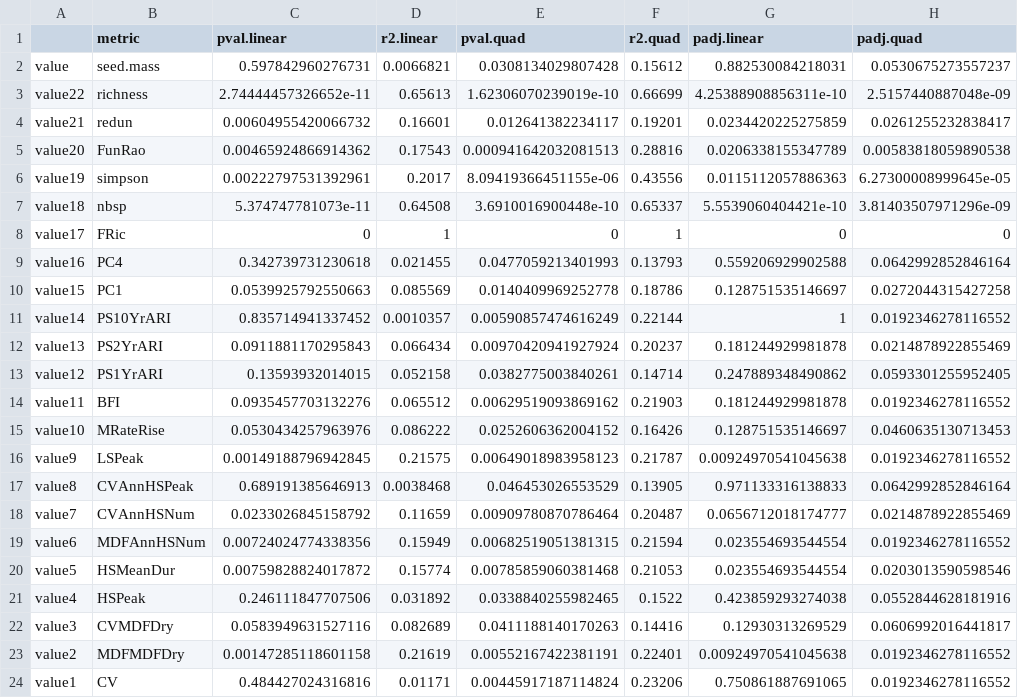
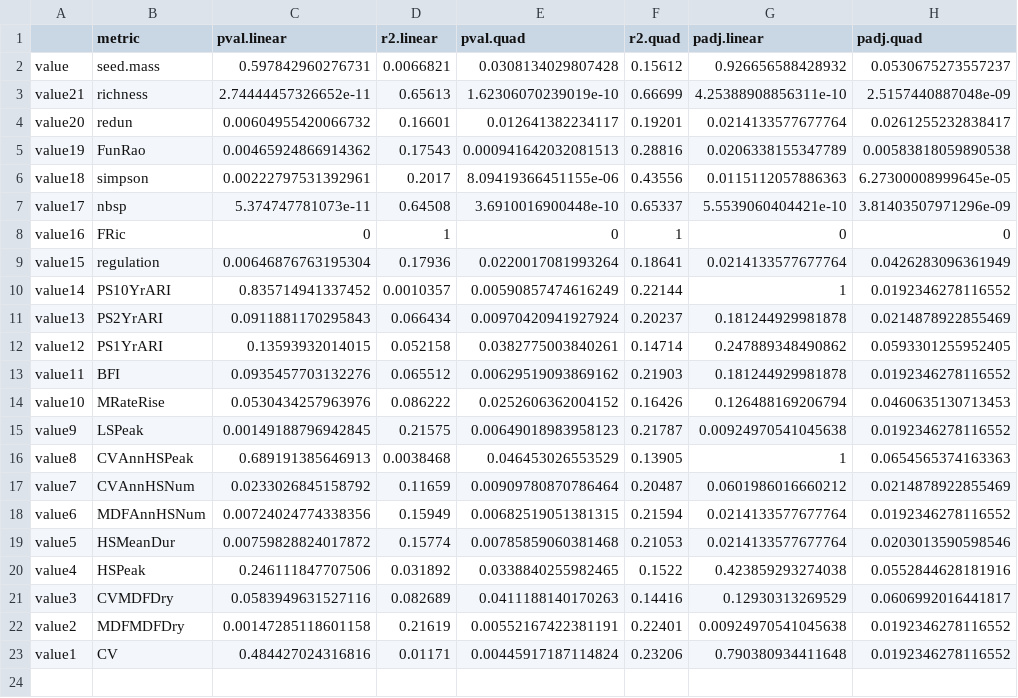
Before and after one commit to jamesrlawson/SEQLD, a CSV file: output/stats/hydrosites$FRic_stats.csv, drawn as a sheet.

```diff
--- a/output/stats/hydrosites$FRic_stats.csv
+++ b/output/stats/hydrosites$FRic_stats.csv
@@ -1,11 +1,10 @@
 "","metric","pval.linear","r2.linear","pval.quad","r2.quad","padj.linear","padj.quad"
-"value","seed.mass",0.597842960276731,0.0066821,0.0308134029807428,0.15612,0.882530084218031,0.0530675273557237
-"value22","richness",2.74444457326652e-11,0.65613,1.62306070239019e-10,0.66699,4.25388908856311e-10,2.5157440887048e-09
-"value21","redun",0.00604955420066732,0.16601,0.012641382234117,0.19201,0.0234420225275859,0.0261255232838417
-"value20","FunRao",0.00465924866914362,0.17543,0.000941642032081513,0.28816,0.0206338155347789,0.00583818059890538
-"value19","simpson",0.00222797531392961,0.2017,8.09419366451155e-06,0.43556,0.0115112057886363,6.27300008999645e-05
-"value18","nbsp",5.374747781073e-11,0.64508,3.6910016900448e-10,0.65337,5.5539060404421e-10,3.81403507971296e-09
-"value17","FRic",0,1,0,1,0,0
-"value16","PC4",0.342739731230618,0.021455,0.0477059213401993,0.13793,0.559206929902588,0.0642992852846164
-"value15","PC1",0.0539925792550663,0.085569,0.0140409969252778,0.18786,0.128751535146697,0.0272044315427258
+"value","seed.mass",0.597842960276731,0.0066821,0.0308134029807428,0.15612,0.926656588428932,0.0530675273557237
+"value21","richness",2.74444457326652e-11,0.65613,1.62306070239019e-10,0.66699,4.25388908856311e-10,2.5157440887048e-09
+"value20","redun",0.00604955420066732,0.16601,0.012641382234117,0.19201,0.0214133577677764,0.0261255232838417
+"value19","FunRao",0.00465924866914362,0.17543,0.000941642032081513,0.28816,0.0206338155347789,0.00583818059890538
+"value18","simpson",0.00222797531392961,0.2017,8.09419366451155e-06,0.43556,0.0115112057886363,6.27300008999645e-05
+"value17","nbsp",5.374747781073e-11,0.64508,3.6910016900448e-10,0.65337,5.5539060404421e-10,3.81403507971296e-09
+"value16","FRic",0,1,0,1,0,0
+"value15","regulation",0.00646876763195304,0.17936,0.0220017081993264,0.18641,0.0214133577677764,0.0426283096361949
 "value14","PS10YrARI",0.835714941337452,0.0010357,0.00590857474616249,0.22144,1,0.0192346278116552
@@ -14,8 +13,8 @@
 "value11","BFI",0.0935457703132276,0.065512,0.00629519093869162,0.21903,0.181244929981878,0.0192346278116552
-"value10","MRateRise",0.0530434257963976,0.086222,0.0252606362004152,0.16426,0.128751535146697,0.0460635130713453
+"value10","MRateRise",0.0530434257963976,0.086222,0.0252606362004152,0.16426,0.126488169206794,0.0460635130713453
 "value9","LSPeak",0.00149188796942845,0.21575,0.00649018983958123,0.21787,0.00924970541045638,0.0192346278116552
-"value8","CVAnnHSPeak",0.689191385646913,0.0038468,0.046453026553529,0.13905,0.971133316138833,0.0642992852846164
-"value7","CVAnnHSNum",0.0233026845158792,0.11659,0.00909780870786464,0.20487,0.0656712018174777,0.0214878922855469
-"value6","MDFAnnHSNum",0.00724024774338356,0.15949,0.00682519051381315,0.21594,0.023554693544554,0.0192346278116552
-"value5","HSMeanDur",0.00759828824017872,0.15774,0.00785859060381468,0.21053,0.023554693544554,0.0203013590598546
+"value8","CVAnnHSPeak",0.689191385646913,0.0038468,0.046453026553529,0.13905,1,0.0654565374163363
+"value7","CVAnnHSNum",0.0233026845158792,0.11659,0.00909780870786464,0.20487,0.0601986016660212,0.0214878922855469
+"value6","MDFAnnHSNum",0.00724024774338356,0.15949,0.00682519051381315,0.21594,0.0214133577677764,0.0192346278116552
+"value5","HSMeanDur",0.00759828824017872,0.15774,0.00785859060381468,0.21053,0.0214133577677764,0.0203013590598546
 "value4","HSPeak",0.246111847707506,0.031892,0.0338840255982465,0.1522,0.423859293274038,0.0552844628181916
@@ -23,2 +22,2 @@
 "value2","MDFMDFDry",0.00147285118601158,0.21619,0.00552167422381191,0.22401,0.00924970541045638,0.0192346278116552
-"value1","CV",0.484427024316816,0.01171,0.00445917187114824,0.23206,0.750861887691065,0.0192346278116552
+"value1","CV",0.484427024316816,0.01171,0.00445917187114824,0.23206,0.790380934411648,0.0192346278116552
```
Also changed, not shown: data/hydro_1975-1999.csv, data/hydro_1975-2008.csv, 9 other files.
